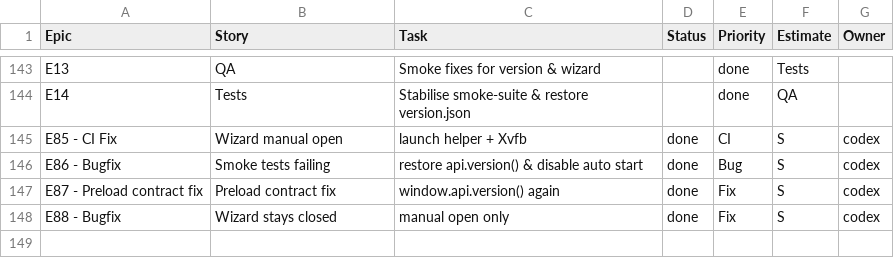
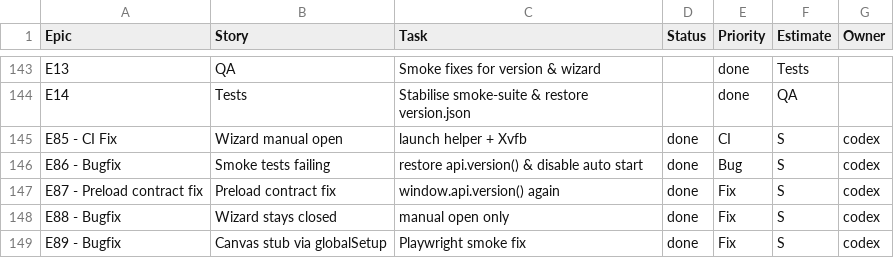
Before and after one commit to jorgemuc/partner-dashboard-clean, a CSV file: BACKLOG.csv, drawn as a sheet; only a part is shown, gaps mark what is left out; the diff names each change by its address in the sheet, - before the commit and + after, or states it on an @@ line.

Commit message:
fix(smoke): global canvas stub via Playwright globalSetup

```diff
--- a/BACKLOG.csv
+++ b/BACKLOG.csv
+row 149: E89 - Bugfix | Canvas stub via globalSetup | Playwright smoke fix | done | Fix | S | codex
```
Also changed, not shown: 5 other files.
